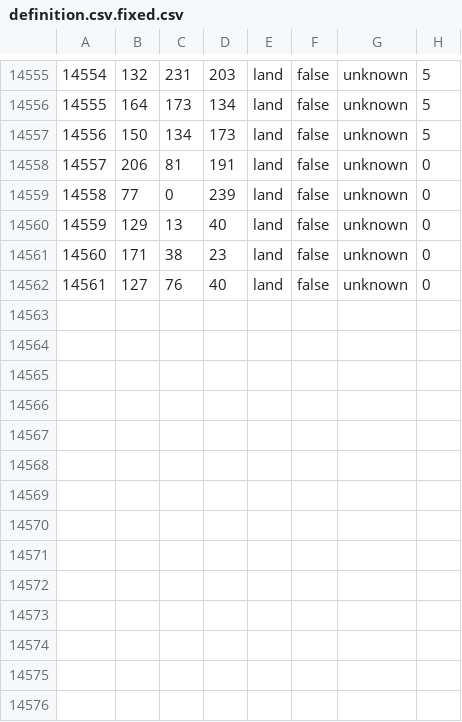
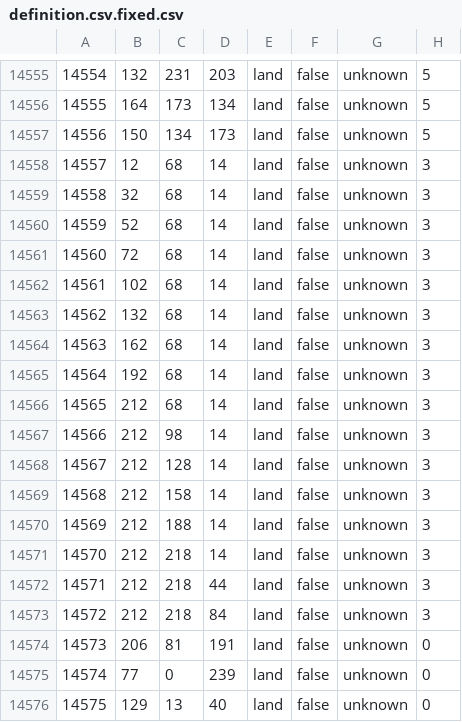
Before and after one commit to hkopt3445/Der-Bruderkrieg-Official-Github, a CSV file: map/definition.csv.fixed.csv, drawn as a sheet; only a part is shown, gaps mark what is left out; the shorter side is filled out with more unchanged rows; addresses are those after the commit; the diff names each change by its address in the sheet, - before the commit and + after, or states it on an @@ line.

```diff
--- a/map/definition.csv.fixed.csv
+++ b/map/definition.csv.fixed.csv
+row 14558: 14557 | 12 | 68 | 14 | land | false | unknown | 3
+row 14559: 14558 | 32 | 68 | 14 | land | false | unknown | 3
+row 14560: 14559 | 52 | 68 | 14 | land | false | unknown | 3
+row 14561: 14560 | 72 | 68 | 14 | land | false | unknown | 3
+row 14562: 14561 | 102 | 68 | 14 | land | false | unknown | 3
+row 14563: 14562 | 132 | 68 | 14 | land | false | unknown | 3
+row 14564: 14563 | 162 | 68 | 14 | land | false | unknown | 3
+row 14565: 14564 | 192 | 68 | 14 | land | false | unknown | 3
+row 14566: 14565 | 212 | 68 | 14 | land | false | unknown | 3
+row 14567: 14566 | 212 | 98 | 14 | land | false | unknown | 3
+row 14568: 14567 | 212 | 128 | 14 | land | false | unknown | 3
+row 14569: 14568 | 212 | 158 | 14 | land | false | unknown | 3
+row 14570: 14569 | 212 | 188 | 14 | land | false | unknown | 3
+row 14571: 14570 | 212 | 218 | 14 | land | false | unknown | 3
+row 14572: 14571 | 212 | 218 | 44 | land | false | unknown | 3
+row 14573: 14572 | 212 | 218 | 84 | land | false | unknown | 3
@@ column A renumbered from row 14574 down @@
```
Also changed, not shown: map/definition.csv, 6 other files.
